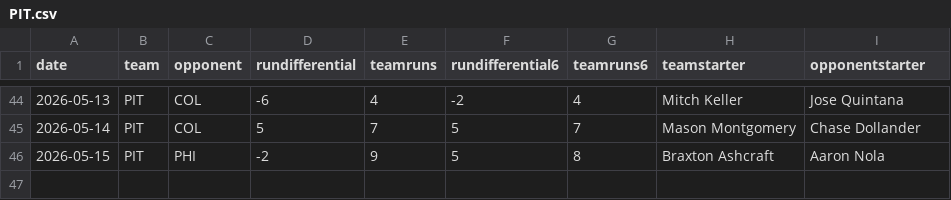
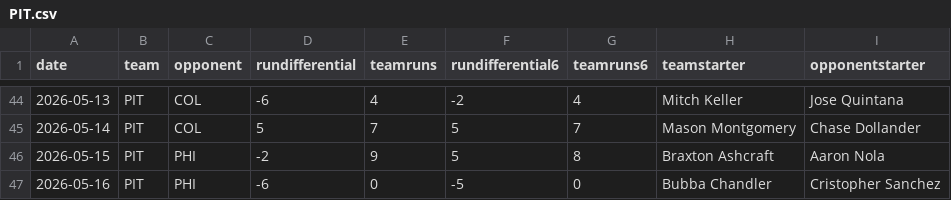
Before and after one commit to fantasy-toolz/mlb-predictions, a CSV file: data/2026/teams/PIT.csv, drawn as a sheet; only a part is shown, gaps mark what is left out.

```diff
--- a/data/2026/teams/PIT.csv
+++ b/data/2026/teams/PIT.csv
@@ -46 +46,2 @@ date,team,opponent,rundifferential,teamruns,rundifferential6,teamruns6,teamstart
 2026-05-15,PIT,PHI,-2,9,5,8,Braxton Ashcraft,Aaron Nola
+2026-05-16,PIT,PHI,-6,0,-5,0,Bubba Chandler,Cristopher Sanchez
```
Also changed, not shown: data/2026/teams/AZ.csv, data/2026/teams/COL.csv, 31 other files.
